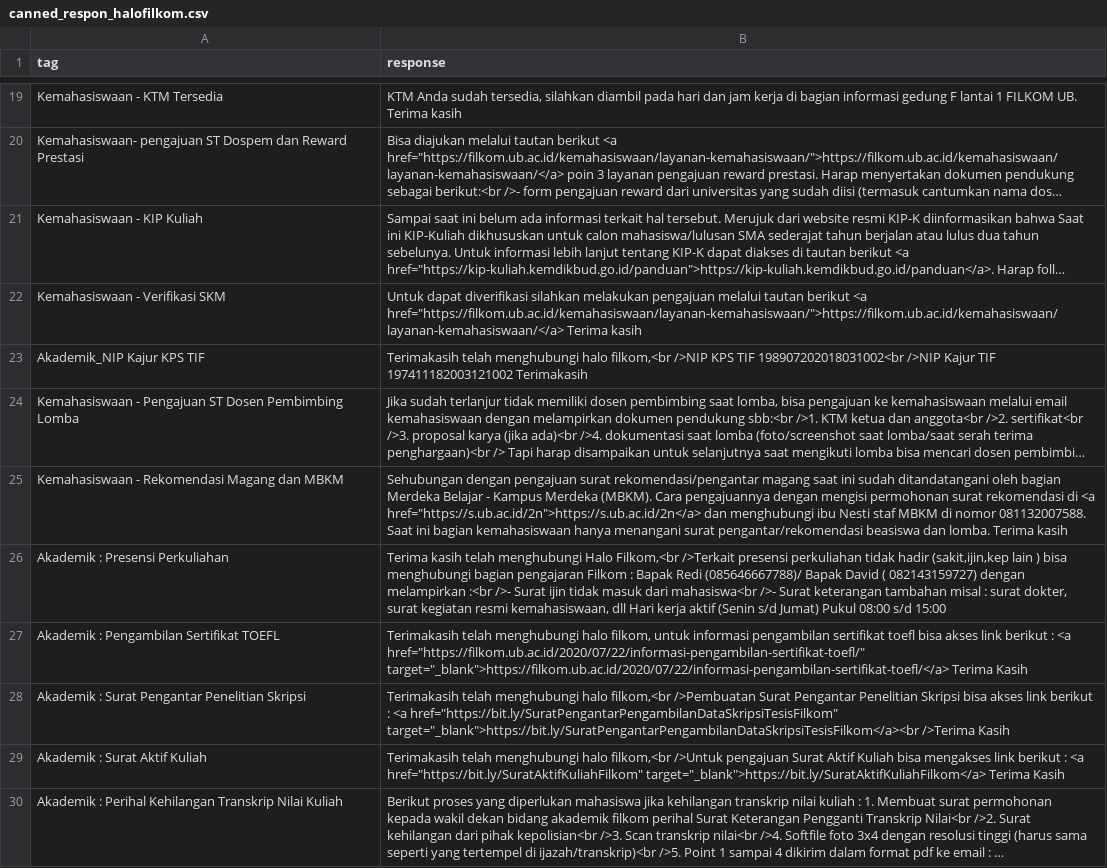
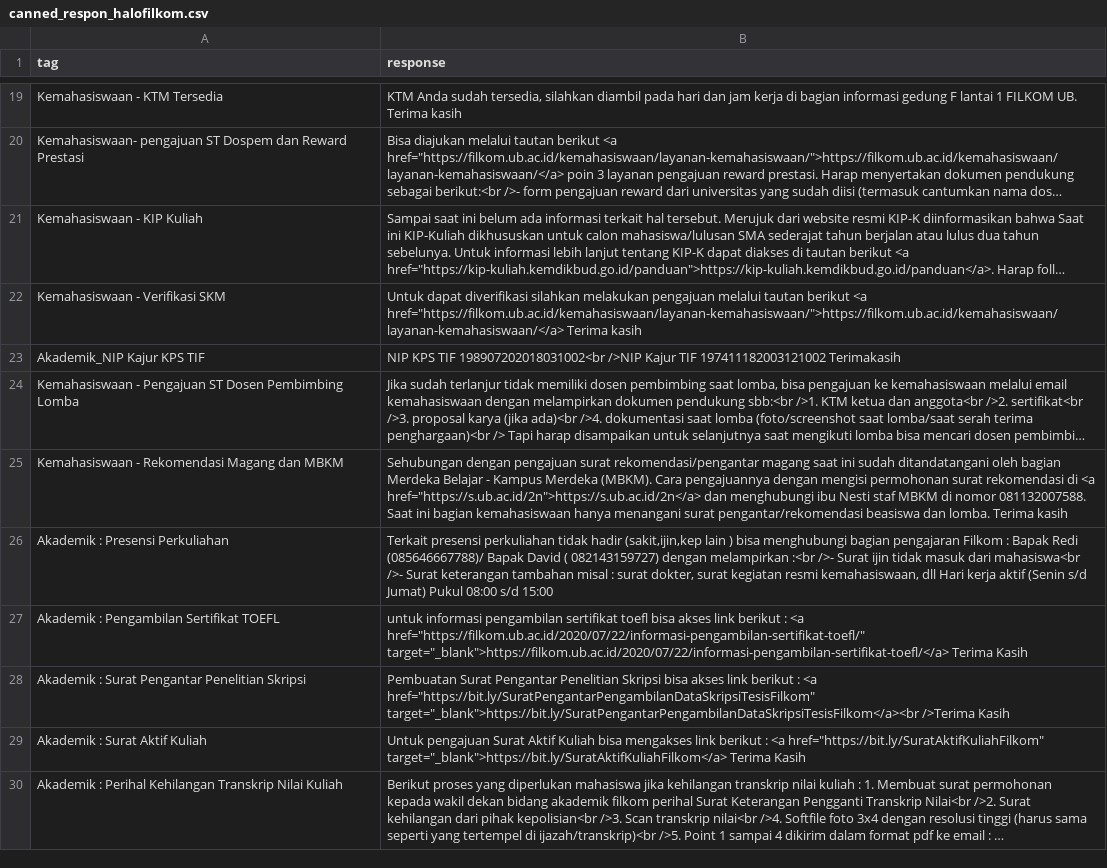
Before and after one commit to AndiAlifs/chatbot_filkom, a CSV file: canned_respon_halofilkom.csv, drawn as a sheet; only a part is shown, gaps mark what is left out; long unchanged cells end in …; the diff covers the shown part only; the diff names each change by its address in the sheet, - before the commit and + after, or states it on an @@ line.

Commit message:
update workflow

```diff
--- a/canned_respon_halofilkom.csv
+++ b/canned_respon_halofilkom.csv
-B23 (response): Terimakasih telah menghubungi halo filkom,<br />NIP KPS TIF…
+B23 (response): NIP KPS TIF…
-B26 (response): Terima kasih telah menghubungi Halo Filkom,<br />Terkait presensi perkuliahan…
+B26 (response): Terkait presensi perkuliahan…
-B27 (response): Terimakasih telah menghubungi halo filkom, untuk informasi…
+B27 (response): untuk informasi…
-B28 (response): Terimakasih telah menghubungi halo filkom,<br />Pembuatan Surat Pengantar…
+B28 (response): Pembuatan Surat Pengantar…
-B29 (response): Terimakasih telah menghubungi halo filkom,<br />Untuk pengajuan Surat…
+B29 (response): Untuk pengajuan Surat…
```
Also changed, not shown: 54 edited cells elsewhere in this file.
